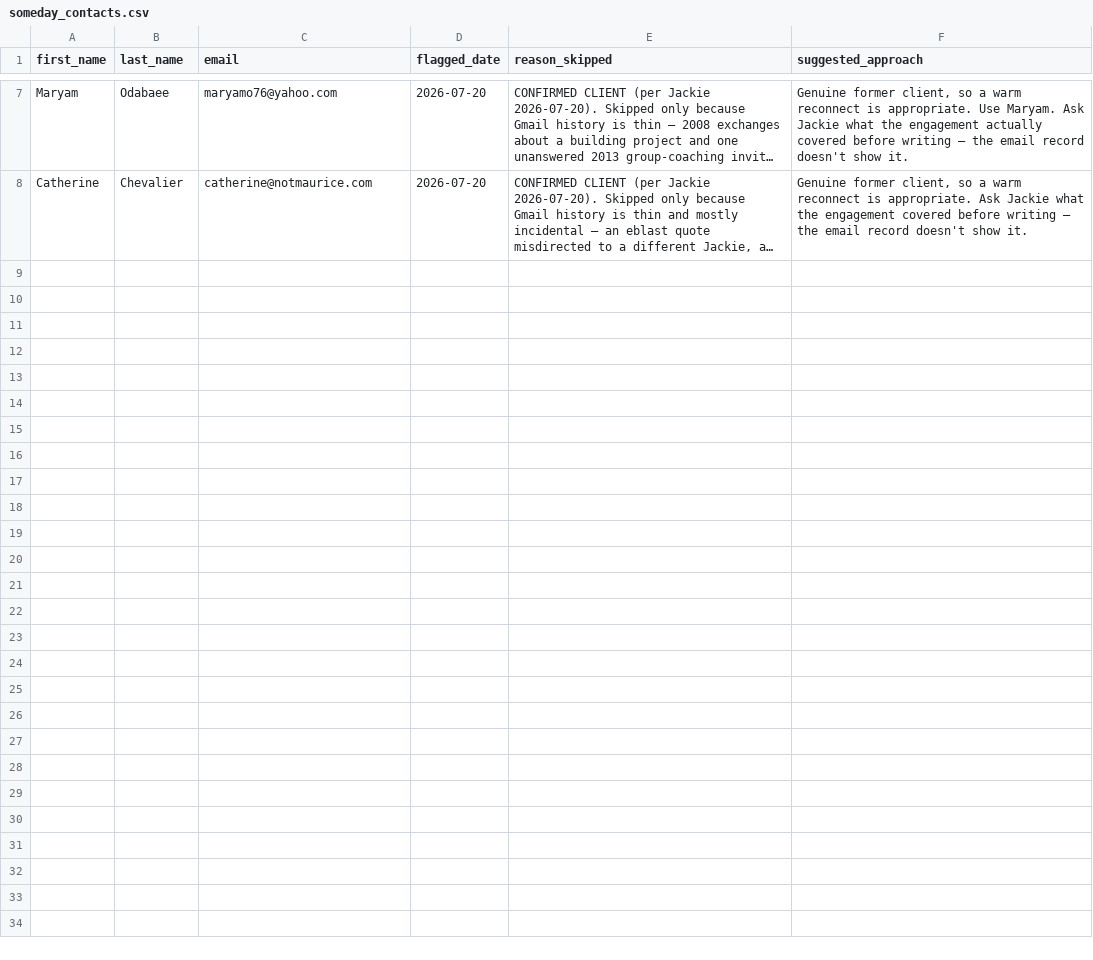
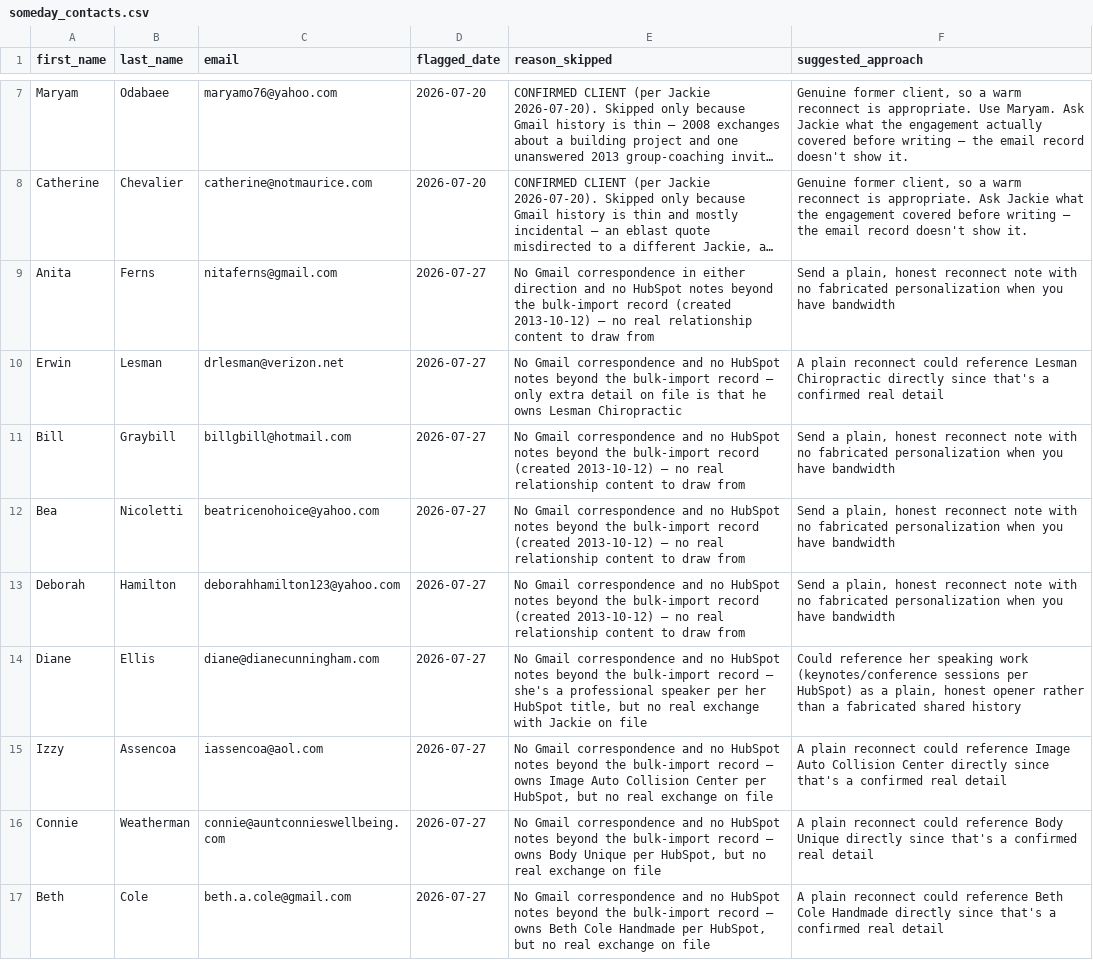
Before and after one commit to Synnovatia/Synnovatia-AIOS, a CSV file: client-reengagement/data/someday_contacts.csv, drawn as a sheet; only a part is shown, gaps mark what is left out; long unchanged cells end in …; the diff covers the shown part only; the diff names each change by its address in the sheet, - before the commit and + after, or states it on an @@ line.

Commit message:
Mastermind outreach status check; flag Weatherman priority, drop Kinney from Forum list; Monday batch + daily refreshes
- First run of the twice-monthly mastermind-outreach-status-check task: reconciled all mining-doc candidates against roster/outreach log/Gmail, added a running Status Log to the mining doc
- Reviewed Brooke Billingsley's reconnect draft (already sent) and found Beth Clarke + Donna Dobrovich had also been reached via today's Monday batch
- Flagged Connie Weatherman priority=1 ahead of the 8/26 mastermind invitation; removed David Kinney from Forum consideration
- Routine same-day automation: Monday re-engagement batch (10 sends), daily key-metrics refresh, dashboard refresh, next week's LinkedIn drafts, morning-brief file cleanup

```diff
--- a/client-reengagement/data/someday_contacts.csv
+++ b/client-reengagement/data/someday_contacts.csv
+row 9: Anita | Ferns | nitaferns@gmail.com | 2026-07-27 | No Gmail correspondence in either direction and no HubSpot notes beyond the bulk-import record (created 2013-10-12) — no real relationship content to draw from | Send a plain, honest reconnect note with no fabricated personalization when you have bandwidth
+row 10: Erwin | Lesman | drlesman@verizon.net | 2026-07-27 | No Gmail correspondence and no HubSpot notes beyond the bulk-import record — only extra detail on file is that he owns Lesman Chiropractic | A plain reconnect could reference Lesman Chiropractic directly since that's a confirmed real detail
+row 11: Bill | Graybill | billgbill@hotmail.com | 2026-07-27 | No Gmail correspondence and no HubSpot notes beyond the bulk-import record (created 2013-10-12) — no real relationship content to draw from | Send a plain, honest reconnect note with no fabricated personalization when you have bandwidth
+row 12: Bea | Nicoletti | beatricenohoice@yahoo.com | 2026-07-27 | No Gmail correspondence and no HubSpot notes beyond the bulk-import record (created 2013-10-12) — no real relationship content to draw from | Send a plain, honest reconnect note with no fabricated personalization when you have bandwidth
+row 13: Deborah | Hamilton | deborahhamilton123@yahoo.com | 2026-07-27 | No Gmail correspondence and no HubSpot notes beyond the bulk-import record (created 2013-10-12) — no real relationship content to draw from | Send a plain, honest reconnect note with no fabricated personalization when you have bandwidth
+row 14: Diane | Ellis | diane@dianecunningham.com | 2026-07-27 | No Gmail correspondence and no HubSpot notes beyond the bulk-import record — she's a professional speaker per her HubSpot title, but no real exchange with Jackie on file | Could reference her speaking work (keynotes/conference sessions per HubSpot) as a plain, honest opener rather than a fabricated shared history
+row 15: Izzy | Assencoa | iassencoa@aol.com | 2026-07-27 | No Gmail correspondence and no HubSpot notes beyond the bulk-import record — owns Image Auto Collision Center per HubSpot, but no real exchange on file | A plain reconnect could reference Image Auto Collision Center directly since that's a confirmed real detail
+row 16: Connie | Weatherman | connie@auntconnieswellbeing.com | 2026-07-27 | No Gmail correspondence and no HubSpot notes beyond the bulk-import record — owns Body Unique per HubSpot, but no real exchange on file | A plain reconnect could reference Body Unique directly since that's a confirmed real detail
+row 17: Beth | Cole | beth.a.cole@gmail.com | 2026-07-27 | No Gmail correspondence and no HubSpot notes beyond the bulk-import record — owns Beth Cole Handmade per HubSpot, but no real exchange on file | A plain reconnect could reference Beth Cole Handmade directly since that's a confirmed real detail
```
Also changed, not shown: 8 added rows elsewhere in this file, client-reengagement/data/due_now.csv, client-reengagement/data/outreach_log.csv, 9 other files.
